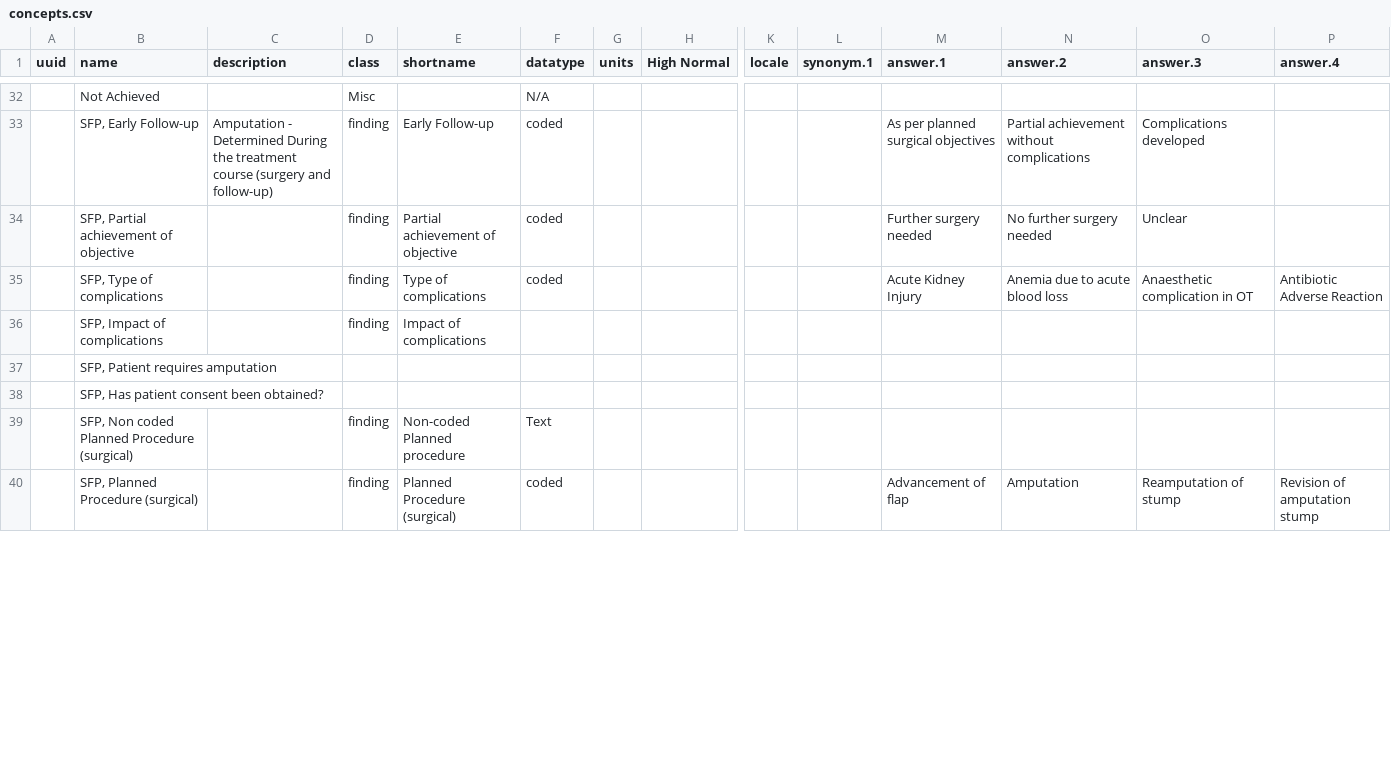
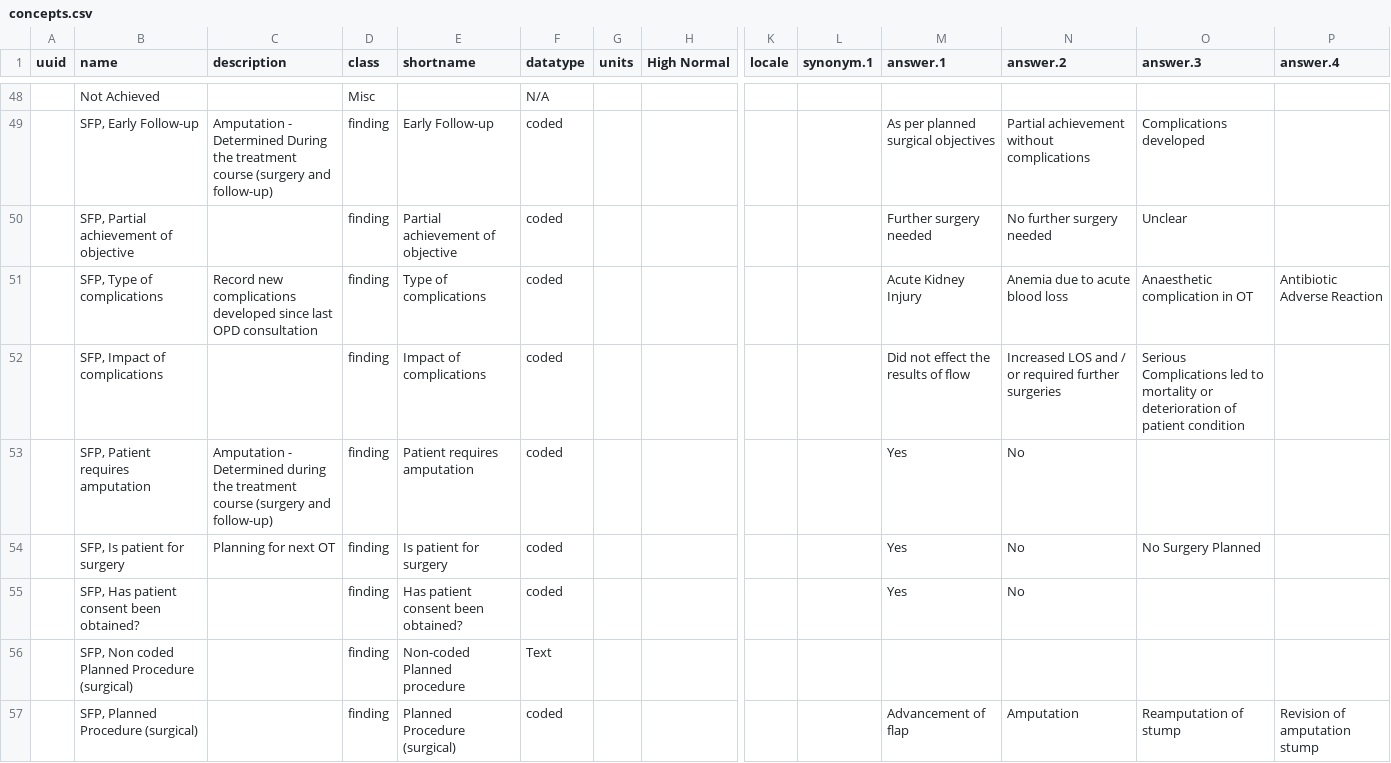
Before and after one commit to trodriguezmsf/amman-config, a CSV file: openmrs/ammancsv/release3.2/concepts.csv, drawn as a sheet; only a part is shown, gaps mark what is left out; addresses are those after the commit; rows hold the shown columns only; the diff covers the shown part only; the diff names each change by its address in the sheet, - before the commit and + after, or states it on an @@ line.

Commit message:
ShivaKumar| Removing concepts according to feedback

```diff
--- a/openmrs/ammancsv/release3.2/concepts.csv
+++ b/openmrs/ammancsv/release3.2/concepts.csv
-C51 (description): (empty)
+C51 (description): Record new complications developed since last OPD consultation
-F52:F53 (datatype): (empty)
+F52:F53 (datatype): coded
-M52 (answer.1): (empty)
+M52 (answer.1): Did not effect the results of flow
-N52 (answer.2): (empty)
+N52 (answer.2): Increased LOS and / or required further surgeries
-O52 (answer.3): (empty)
+O52 (answer.3): Serious Complications led to mortality or deterioration of patient condition
-C53 (description): (empty)
+C53 (description): Amputation - Determined during the treatment course (surgery and follow-up)
-D53 (class): (empty)
+D53 (class): finding
-E53 (shortname): (empty)
+E53 (shortname): Patient requires amputation
-M53 (answer.1): (empty)
+M53 (answer.1): Yes
-N53 (answer.2): (empty)
+N53 (answer.2): No
+row 54:  | SFP, Is patient for surgery | Planning for next OT | finding | Is patient for surgery | coded |  |  |  |  | Yes | No | No Surgery Planned
-D55 (class): (empty)
+D55 (class): finding
-E55 (shortname): (empty)
+E55 (shortname): Has patient consent been obtained?
-F55 (datatype): (empty)
+F55 (datatype): coded
-M55 (answer.1): (empty)
+M55 (answer.1): Yes
-N55 (answer.2): (empty)
+N55 (answer.2): No
```
Also changed, not shown: 16 added rows, 5 removed rows and 17 edited cells elsewhere in this file, openmrs/ammancsv/release3.2/concept_sets.csv.
